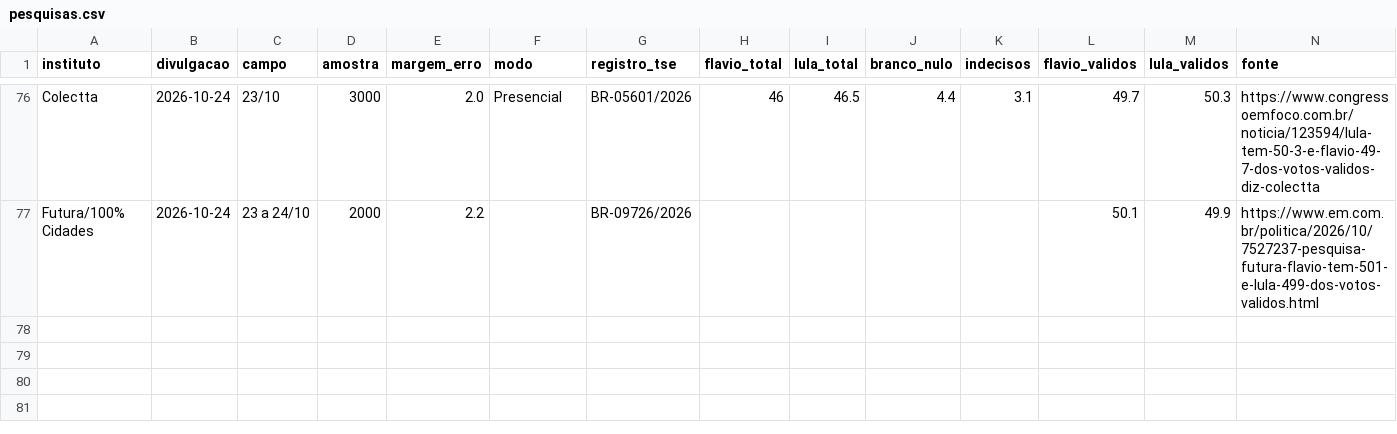
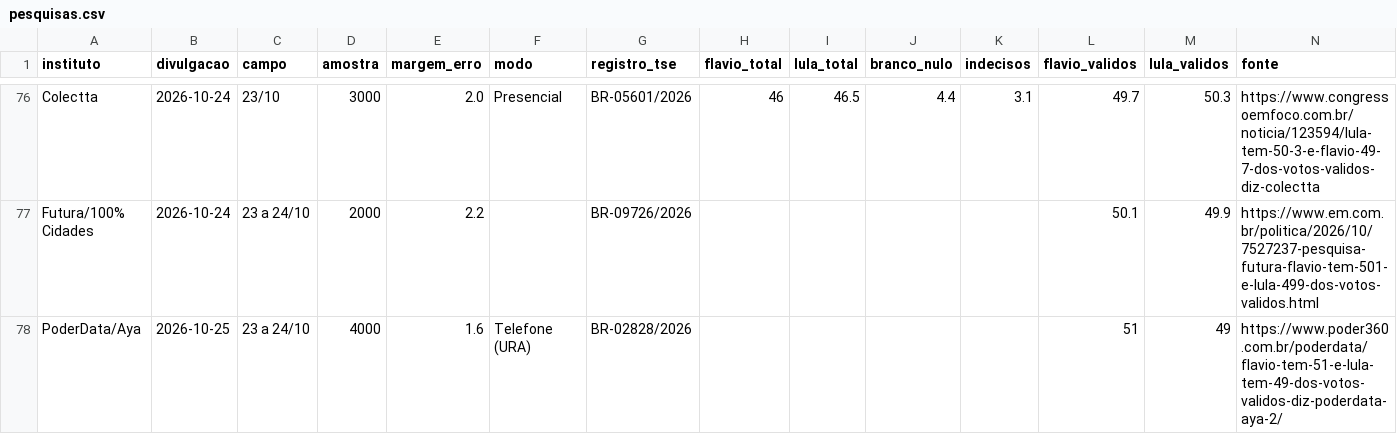
Before and after one commit to fredvilaronga-star/pesquisa2turno, a CSV file: pesquisas.csv, drawn as a sheet; only a part is shown, gaps mark what is left out.

Commit message:
Atualização das pesquisas 25/10 03:39

```diff
--- a/pesquisas.csv
+++ b/pesquisas.csv
@@ -77 +77,2 @@ Colectta,2026-10-24,23/10,3000,2.0,Presencial,BR-05601/2026,46,46.5,4.4,3.1,49.7
 Futura/100% Cidades,2026-10-24,23 a 24/10,2000,2.2,,BR-09726/2026,,,,,50.1,49.9,https://www.em.com.br/politica/2026/10/7527237-pesquisa-futura-flavio-tem-501-e-lula-499-dos-votos-validos.html
+PoderData/Aya,2026-10-25,23 a 24/10,4000,1.6,Telefone (URA),BR-02828/2026,,,,,51,49,https://www.poder360.com.br/poderdata/flavio-tem-51-e-lula-tem-49-dos-votos-validos-diz-poderdata-aya-2/
```
Also changed, not shown: datafolha.csv, quaest.csv, 1 other file.
